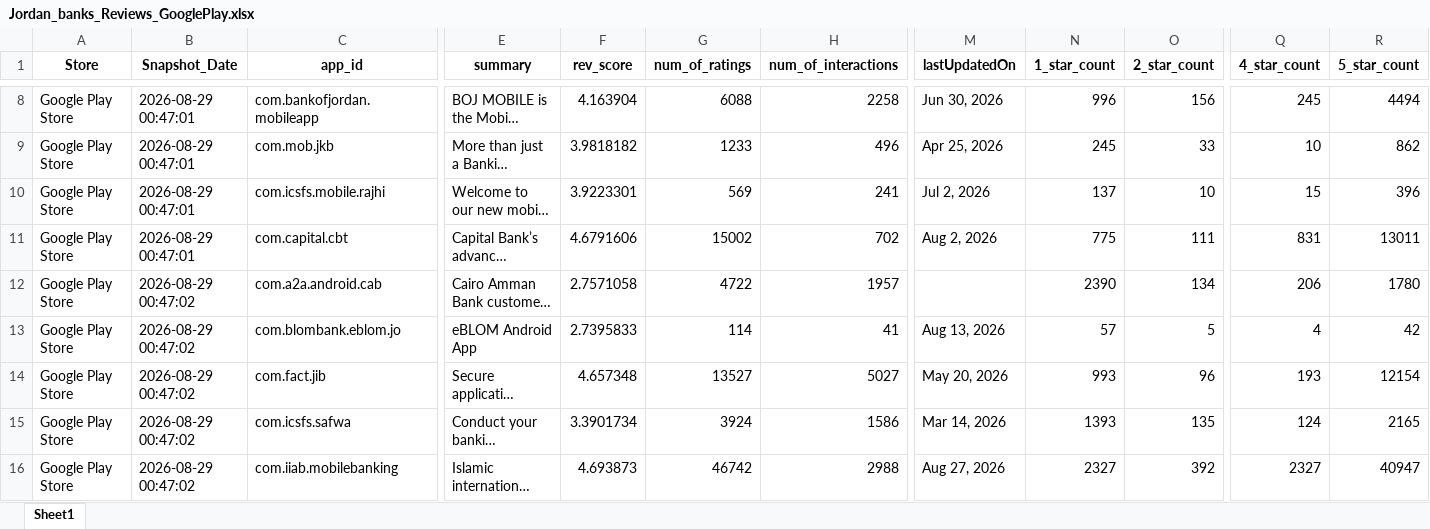
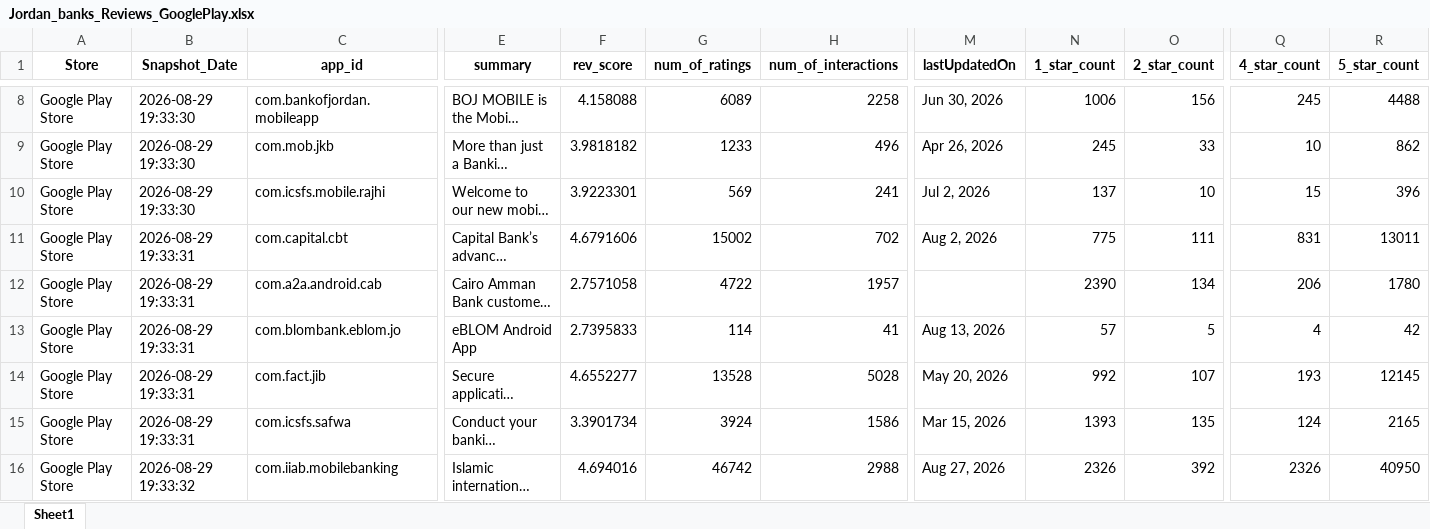
Before and after one commit to Joseph-Sal/jordan_banks_reviews_stats_data, an Excel workbook: data/Jordan_banks_Reviews_GooglePlay.xlsx, sheet Sheet1, drawn as a sheet; only a part is shown, gaps mark what is left out; long unchanged cells end in …; values as stored, in another font and other column widths than the file's, no borders; the diff covers the shown part only; the diff names each change by its address in the sheet, - before the commit and + after, or states it on an @@ line.

```diff
--- a/data/Jordan_banks_Reviews_GooglePlay.xlsx (sheet Sheet1)
+++ b/data/Jordan_banks_Reviews_GooglePlay.xlsx (sheet Sheet1)
-B8:B10 (Snapshot_Date): 2026-08-29 00:47:01
+B8:B10 (Snapshot_Date): 2026-08-29 19:33:30
-F8 (rev_score): 4.163904
+F8 (rev_score): 4.158088
-G8 (num_of_ratings): 6088
+G8 (num_of_ratings): 6089
-N8 (1_star_count): 996
+N8 (1_star_count): 1006
-R8 (5_star_count): 4494
+R8 (5_star_count): 4488
-M9 (lastUpdatedOn): Apr 25, 2026
+M9 (lastUpdatedOn): Apr 26, 2026
-B11 (Snapshot_Date): 2026-08-29 00:47:01
+B11 (Snapshot_Date): 2026-08-29 19:33:31
-B12:B15 (Snapshot_Date): 2026-08-29 00:47:02
+B12:B15 (Snapshot_Date): 2026-08-29 19:33:31
-F14 (rev_score): 4.657348
+F14 (rev_score): 4.6552277
-G14 (num_of_ratings): 13527
+G14 (num_of_ratings): 13528
-H14 (num_of_interactions): 5027
+H14 (num_of_interactions): 5028
-N14 (1_star_count): 993
+N14 (1_star_count): 992
-O14 (2_star_count): 96
+O14 (2_star_count): 107
-R14 (5_star_count): 12154
+R14 (5_star_count): 12145
-M15 (lastUpdatedOn): Mar 14, 2026
+M15 (lastUpdatedOn): Mar 15, 2026
-B16 (Snapshot_Date): 2026-08-29 00:47:02
+B16 (Snapshot_Date): 2026-08-29 19:33:32
-F16 (rev_score): 4.693873
+F16 (rev_score): 4.694016
-N16 (1_star_count): 2327
+N16 (1_star_count): 2326
-Q16 (4_star_count): 2327
+Q16 (4_star_count): 2326
-R16 (5_star_count): 40947
+R16 (5_star_count): 40950
```
Also changed, not shown: 33 edited cells elsewhere in this sheet, data/Jordan_banks_Reviews_AppleStore.xlsx.
